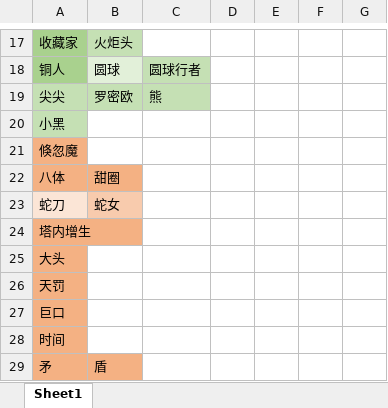
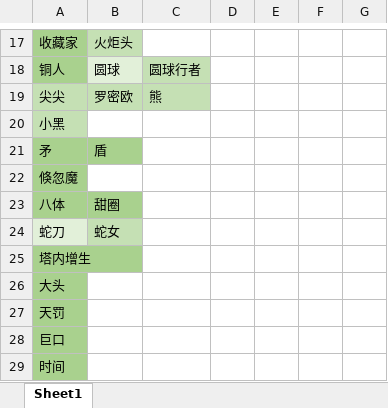
Before and after one commit to chaofan-stsmods/retrosts, an Excel workbook: doc/monster.xlsx, sheet Sheet1, drawn as a sheet; only a part is shown, gaps mark what is left out; values as stored, in another font and other column widths than the file's, no borders; charts and pictures not drawn; addresses are those after the commit; the diff names each change by its address in the sheet, - before the commit and + after, or states it on an @@ line.

Commit message:
complete monster images

```diff
--- a/doc/monster.xlsx (sheet Sheet1)
+++ b/doc/monster.xlsx (sheet Sheet1)
@@ row 29 moved to row 21: 矛 @@
-A22 fill: #F4B183
+A22 fill: #A9D18E
-A23:B23 fill: #F4B183
+A23:B23 fill: #A9D18E
-A24 fill: #FBE5D6
+A24 fill: #E2F0D9
-B24 fill: #F8CBAD
+B24 fill: #C5E0B4
-A25:A29 fill: #F4B183
+A25:A29 fill: #A9D18E
```
Also changed, not shown: 9 other files.
